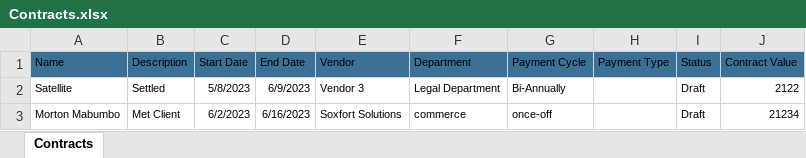
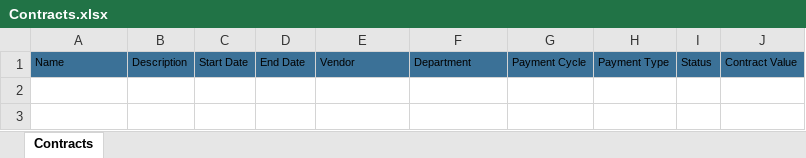
Before and after one commit to tinashecee/case-managememt, an Excel workbook: Contracts.xlsx, sheet Contracts, drawn as a sheet; values as stored, in another font and other column widths than the file's, no borders; the diff names each change by its address in the sheet, - before the commit and + after, or states it on an @@ line.

```diff
--- a/Contracts.xlsx (sheet Contracts)
+++ b/Contracts.xlsx (sheet Contracts)
-row 2: Satellite | Settled | 5/8/2023 | 6/9/2023 | Vendor 3 | Legal Department | Bi-Annually |  | Draft | 2122
-row 3: Morton Mabumbo | Met Client | 6/2/2023 | 6/16/2023 | Soxfort Solutions | commerce | once-off |  | Draft | 21234
```
Also changed, not shown: LawFirms.xlsx, 5 other files.
